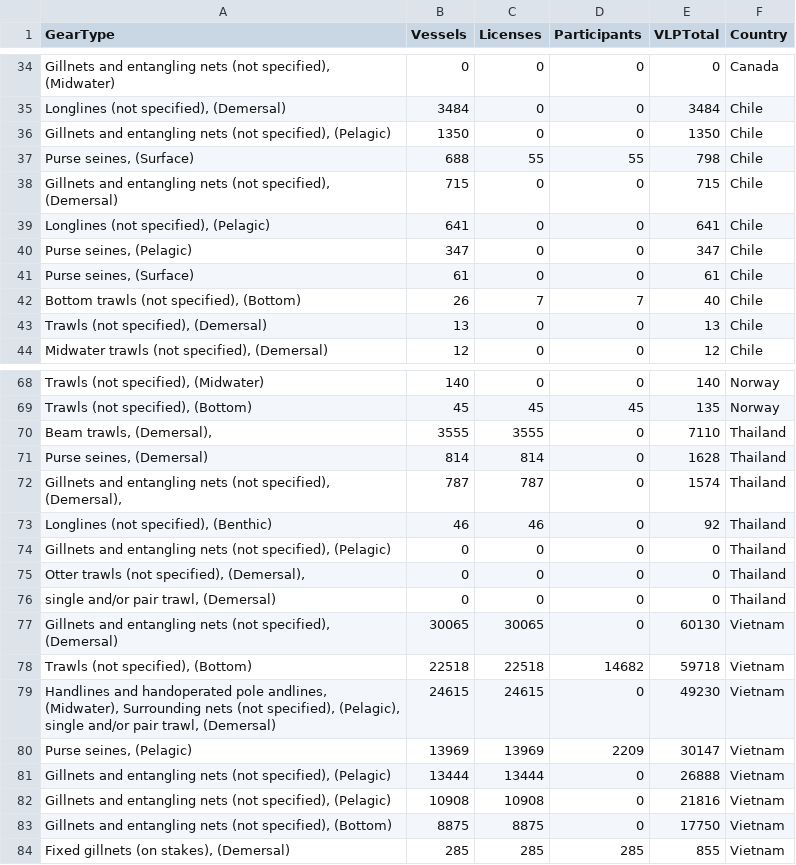
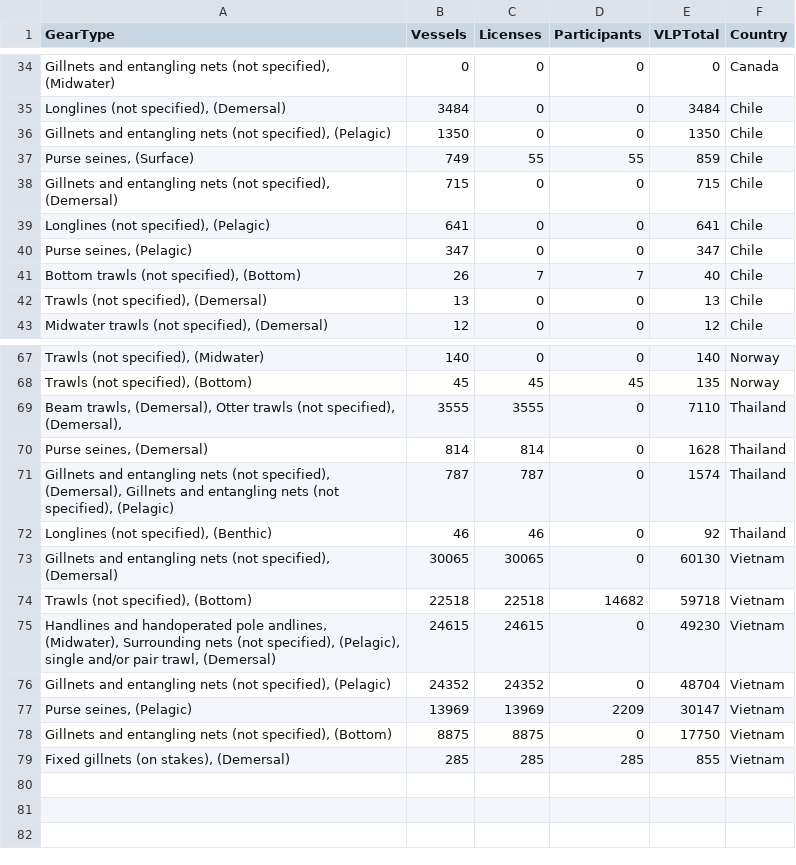
Before and after one commit to cmullane94/LOFFReview, a CSV file: Data/OutputData/AggregatedData/VLP/VLPAll.csv, drawn as a sheet; only a part is shown, gaps mark what is left out; removed rows and columns are numbered as before the commit, all else as after; the diff names each change by its address in the sheet, - before the commit and + after, or states it on an @@ line.

```diff
--- a/Data/OutputData/AggregatedData/VLP/VLPAll.csv
+++ b/Data/OutputData/AggregatedData/VLP/VLPAll.csv
-B37 (Vessels): 688
+B37 (Vessels): 749
-E37 (VLPTotal): 798
+E37 (VLPTotal): 859
-row 41: Purse seines, (Surface) | 61 | 0 | 0 | 61 | Chile
-A69 (GearType): Beam trawls, (Demersal),
+A69 (GearType): Beam trawls, (Demersal), Otter trawls (not specified), (Demersal),
-A71 (GearType): …specified), (Demersal),
+A71 (GearType): …specified), (Demersal), Gillnets and entangling nets (not specified), (Pelagic)
-row 74: Gillnets and entangling nets (not specified), (Pelagic) | 0 | 0 | 0 | 0 | Thailand
-row 75: Otter trawls (not specified), (Demersal), | 0 | 0 | 0 | 0 | Thailand
-row 76: single and/or pair trawl, (Demersal) | 0 | 0 | 0 | 0 | Thailand
+row 76: Gillnets and entangling nets (not specified), (Pelagic) | 24352 | 24352 | 0 | 48704 | Vietnam
-row 81: Gillnets and entangling nets (not specified), (Pelagic) | 13444 | 13444 | 0 | 26888 | Vietnam
-row 82: Gillnets and entangling nets (not specified), (Pelagic) | 10908 | 10908 | 0 | 21816 | Vietnam
```
Also changed, not shown: Data/InputData/LOFFCanada.csv, Data/OutputData/AggregatedData/GearType/GearTypeAll.csv, 30 other files.
